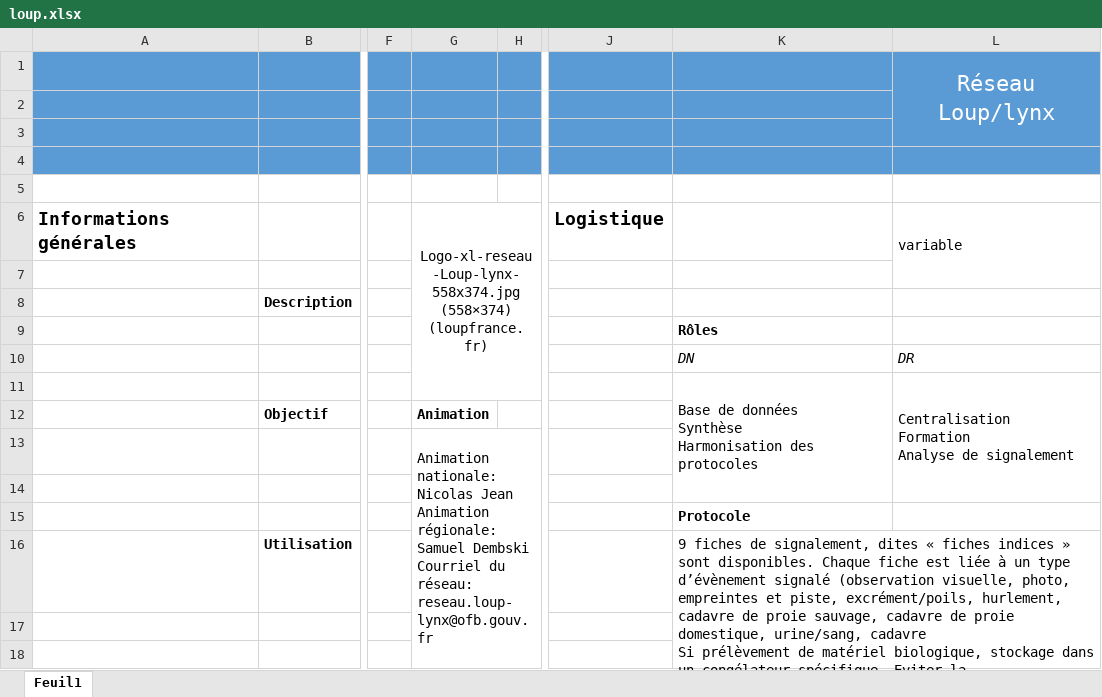
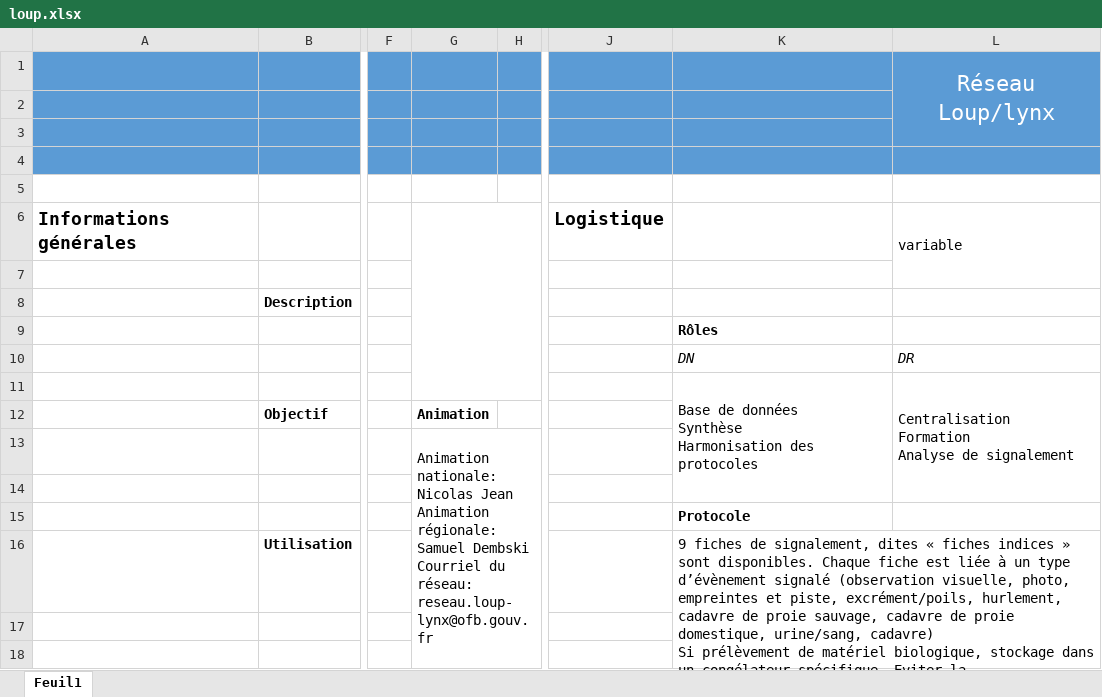
Before and after one commit to OFB-IdF/src_idf, an Excel workbook: loup.xlsx, sheet Feuil1, drawn as a sheet; only a part is shown, gaps mark what is left out; values as stored, in another font and other column widths than the file's, no borders; charts and pictures not drawn; ↵ is a line break in a cell; the diff names each change by its address in the sheet, - before the commit and + after, or states it on an @@ line.

```diff
--- a/loup.xlsx (sheet Feuil1)
+++ b/loup.xlsx (sheet Feuil1)
-G6: Logo-xl-reseau-Loup-lynx-558x374.jpg (558×374) (loupfrance.fr)
+G6: (empty)
-K16: …domestique, urine/sang, cadavre ↵ Si prélèvement…
+K16: …domestique, urine/sang, cadavre) ↵ Si prélèvement…
```
Also changed, not shown: charts or pictures, becasse.xlsx, castor.xlsx, 17 other files.
